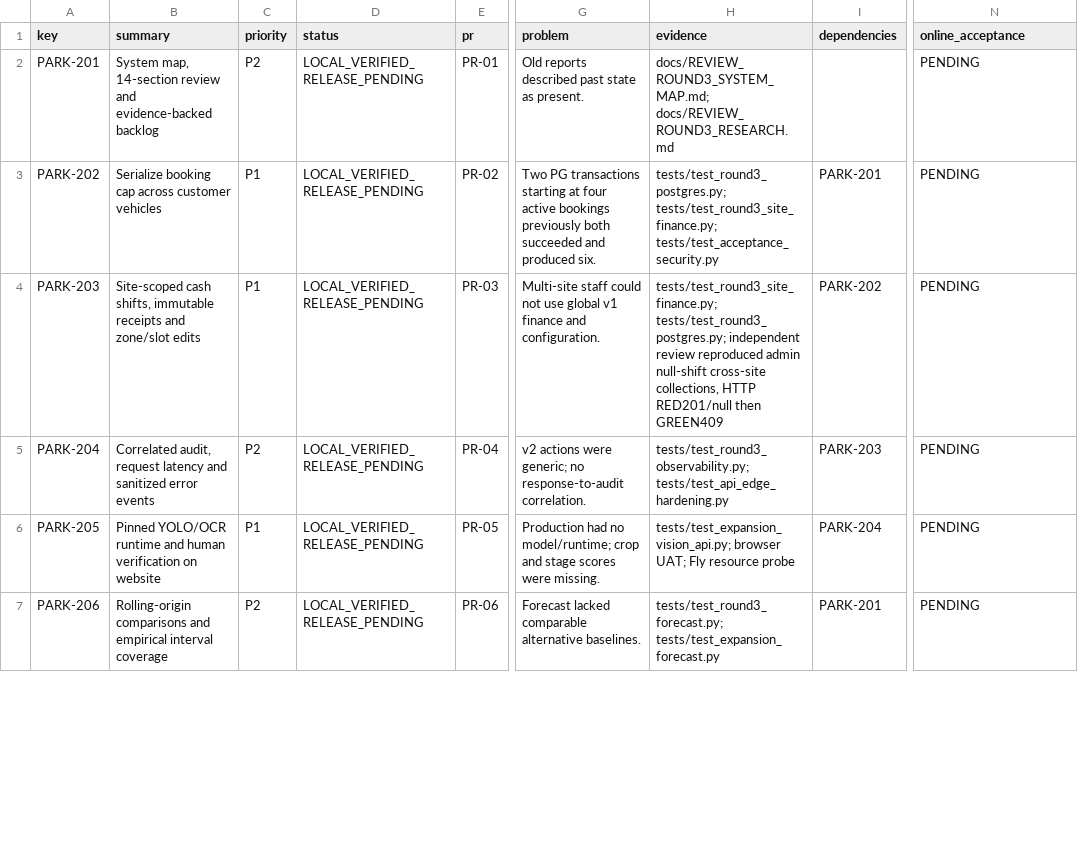
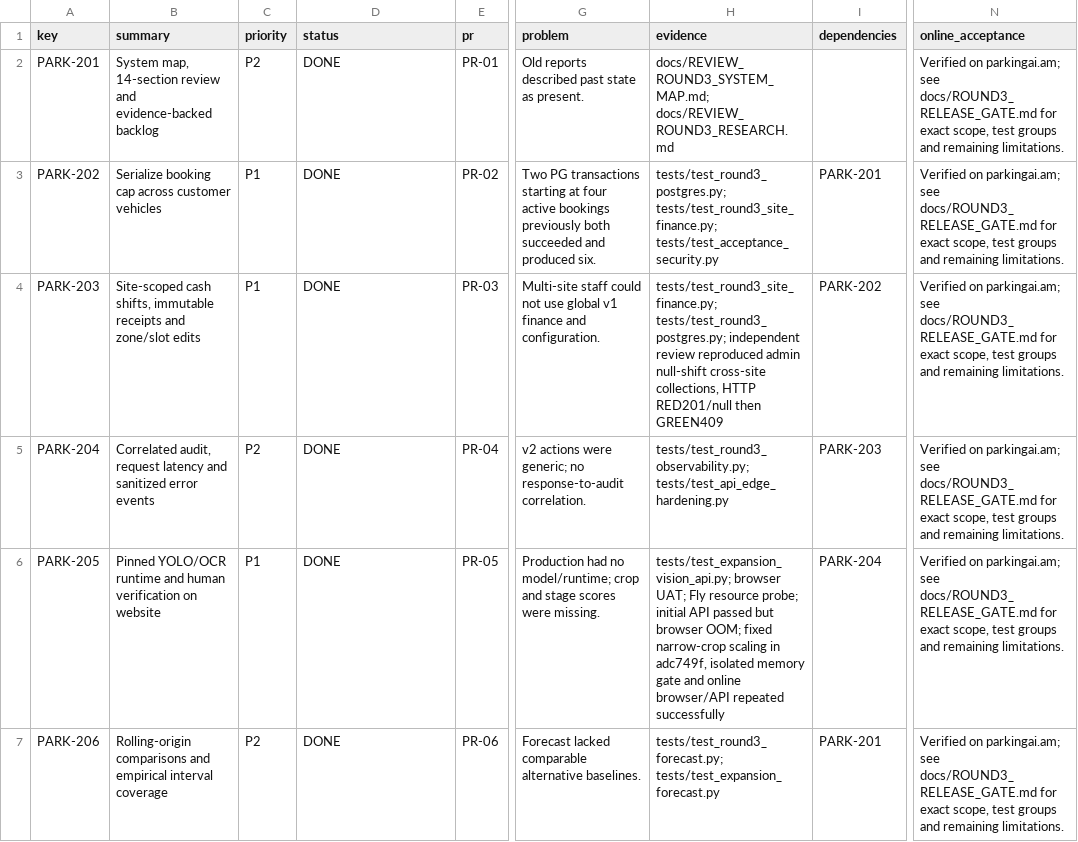
Before and after one commit to lam1826/ParkingAI, a CSV file: docs/tickets/round3-tickets.csv, drawn as a sheet; only a part is shown, gaps mark what is left out; the diff covers the shown part only; the diff names each change by its address in the sheet, - before the commit and + after, or states it on an @@ line.

Commit message:
docs: record verified round3 release adc749f [skip ci]

```diff
--- a/docs/tickets/round3-tickets.csv
+++ b/docs/tickets/round3-tickets.csv
-D2:D7 (status): LOCAL_VERIFIED_RELEASE_PENDING
+D2:D7 (status): DONE
-N2:N7 (online_acceptance): PENDING
+N2:N7 (online_acceptance): Verified on parkingai.am; see docs/ROUND3_RELEASE_GATE.md for exact scope, test groups and remaining limitations.
-H6 (evidence): …Fly resource probe
+H6 (evidence): …Fly resource probe; initial API passed but browser OOM; fixed narrow-crop scaling in adc749f, isolated memory gate and online browser/API repeated successfully
```
Also changed, not shown: 1 added row and 5 edited cells elsewhere in this file, 7 other files.
